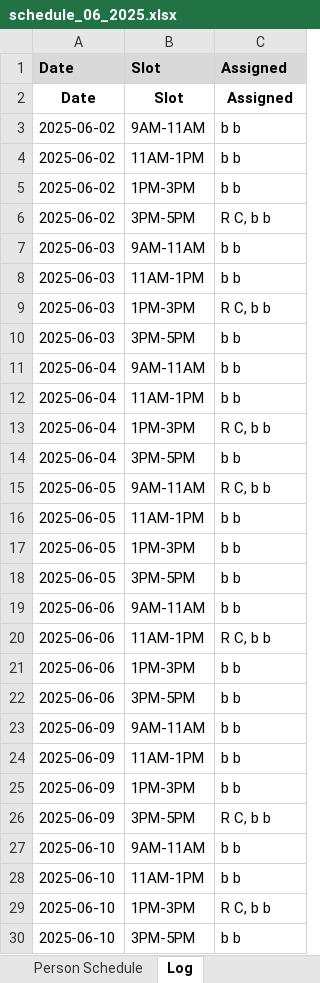
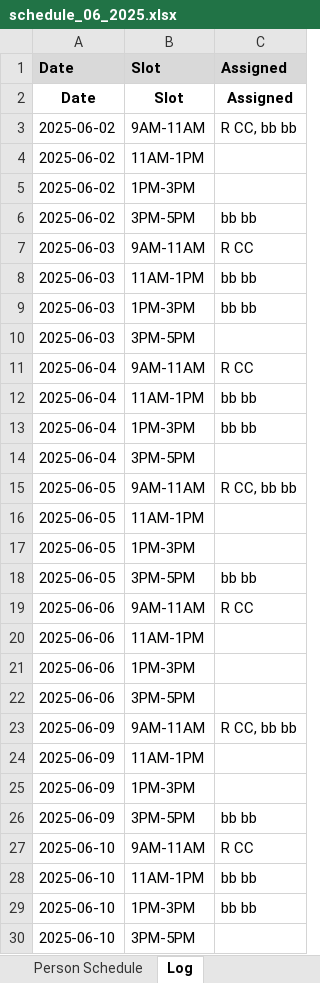
Before and after one commit to rrogerc/smr_scheduler, an Excel workbook: schedule_06_2025.xlsx, sheet Log, drawn as a sheet; only a part is shown; values as stored, in another font and other column widths than the file's, no borders; the diff covers the shown part only; the diff names each change by its address in the sheet, - before the commit and + after, or states it on an @@ line.

```diff
--- a/schedule_06_2025.xlsx (sheet Log)
+++ b/schedule_06_2025.xlsx (sheet Log)
-C3: b b
+C3: R CC, bb bb
-C4:C5: b b
+C4:C5: (empty)
-C6: R C, b b
+C6: bb bb
-C7: b b
+C7: R CC
-C8: b b
+C8: bb bb
-C9: R C, b b
+C9: bb bb
-C10: b b
+C10: (empty)
-C11: b b
+C11: R CC
-C12: b b
+C12: bb bb
-C13: R C, b b
+C13: bb bb
-C14: b b
+C14: (empty)
-C15: R C, b b
+C15: R CC, bb bb
-C16:C17: b b
+C16:C17: (empty)
-C18: b b
+C18: bb bb
-C19: b b
+C19: R CC
-C20: R C, b b
+C20: (empty)
-C21:C22: b b
+C21:C22: (empty)
-C23: b b
+C23: R CC, bb bb
-C24:C25: b b
+C24:C25: (empty)
-C26: R C, b b
+C26: bb bb
-C27: b b
+C27: R CC
-C28: b b
+C28: bb bb
-C29: R C, b b
+C29: bb bb
-C30: b b
+C30: (empty)
```
Also changed, not shown: 13 added rows, 13 removed rows and 116 edited cells elsewhere in this sheet, sheet Monthly Schedule, sheet Person Schedule, 2 other files.
